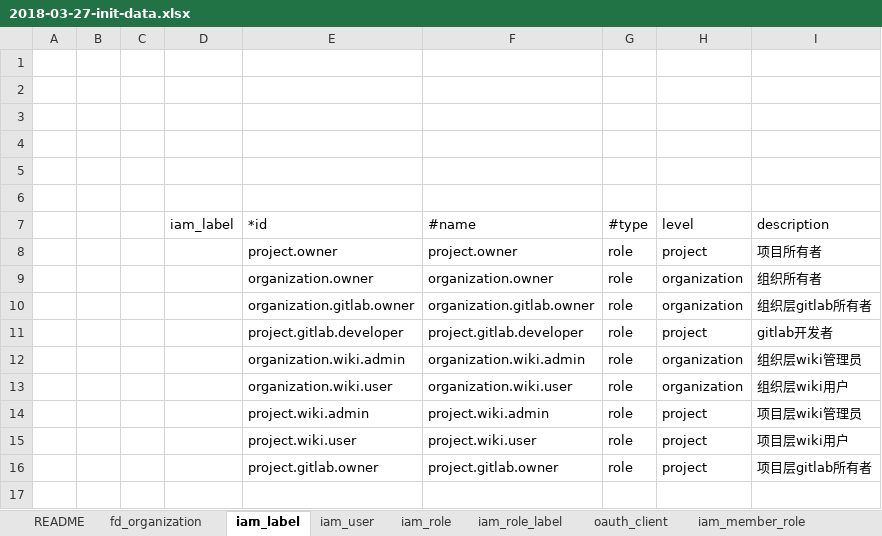
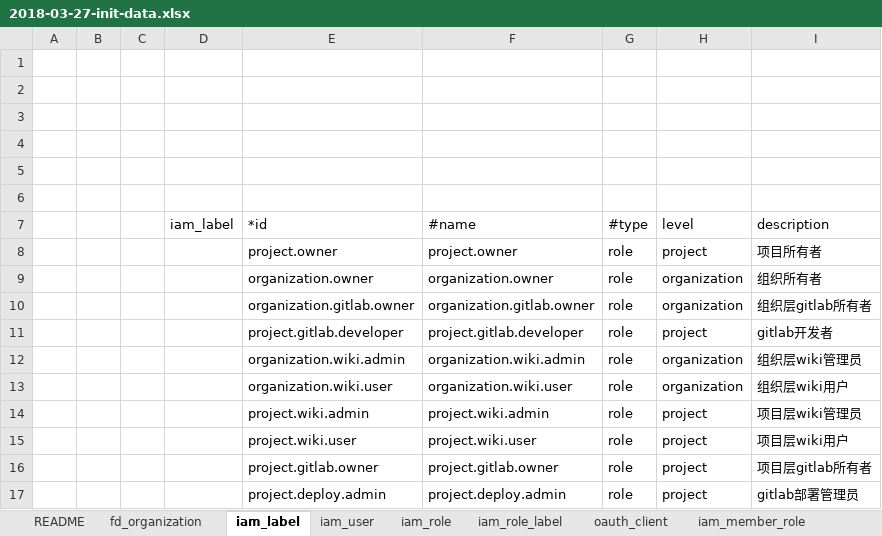
Before and after one commit to choerodon/iam-service, an Excel workbook: src/main/resources/script/db/2018-03-27-init-data.xlsx, sheet iam_label, drawn as a sheet; values as stored, in another font and other column widths than the file's, no borders; the diff names each change by its address in the sheet, - before the commit and + after, or states it on an @@ line.

Commit message:
[ADD] 添加deploy admin的label

```diff
--- a/src/main/resources/script/db/2018-03-27-init-data.xlsx (sheet iam_label)
+++ b/src/main/resources/script/db/2018-03-27-init-data.xlsx (sheet iam_label)
+row 17:  |  |  |  | project.deploy.admin | project.deploy.admin | role | project | gitlab部署管理员
```
Also changed, not shown: sheet iam_role_label.
